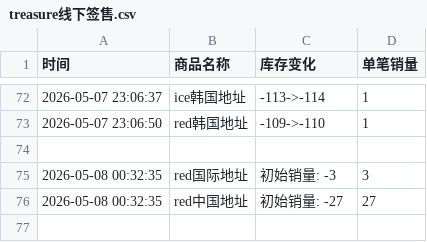
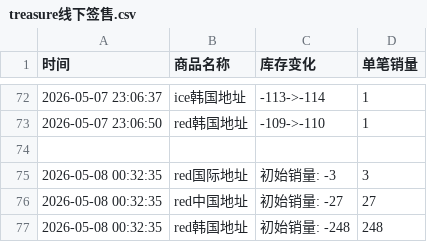
Before and after one commit to yuiki001/treasure_k40509, a CSV file: treasure线下签售.csv, drawn as a sheet; only a part is shown, gaps mark what is left out; the diff names each change by its address in the sheet, - before the commit and + after, or states it on an @@ line.

Commit message:
自动更新数据 2026-05-08 00:32:46

```diff
--- a/treasure线下签售.csv
+++ b/treasure线下签售.csv
+row 77: 2026-05-08 00:32:35 | red韩国地址 | 初始销量: -248 | 248
```
